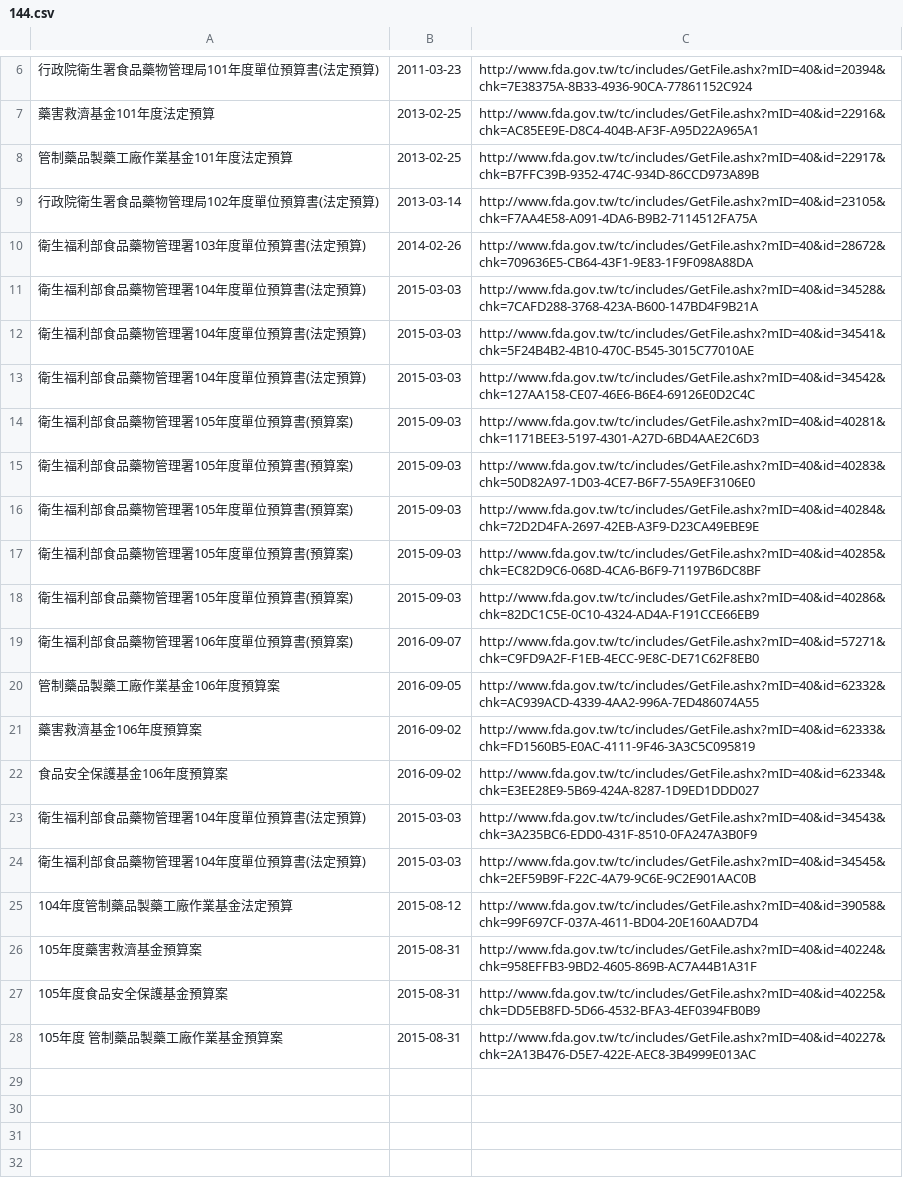
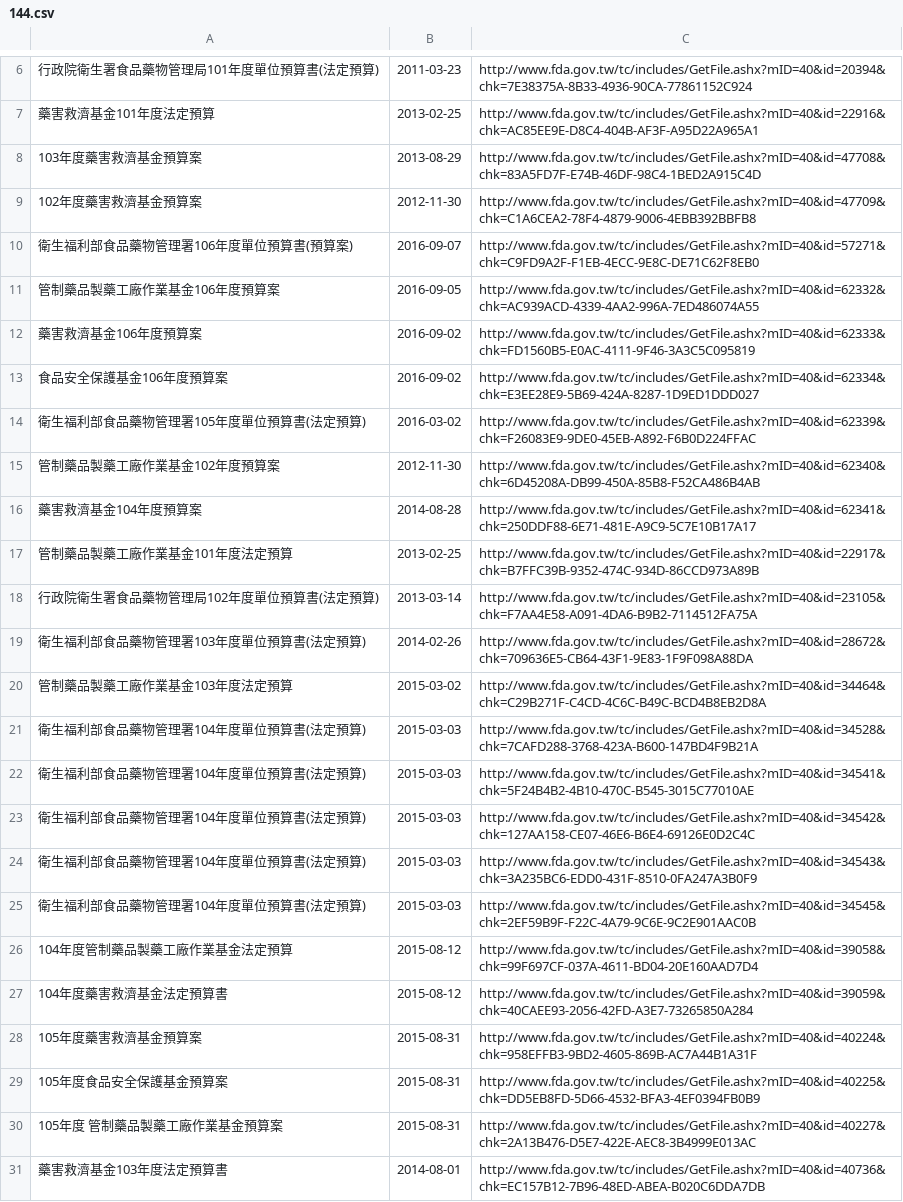
Before and after one commit to kiang/data.fda.gov.tw-list, a CSV file: dataset/144.csv, drawn as a sheet; only a part is shown, gaps mark what is left out; removed rows and columns are numbered as before the commit, all else as after; the diff names each change by its address in the sheet, - before the commit and + after, or states it on an @@ line.

Commit message:
update datasets @ 2017-03-07 00:55:01

```diff
--- a/dataset/144.csv
+++ b/dataset/144.csv
-row 14: 衛生福利部食品藥物管理署105年度單位預算書(預算案) | 2015-09-03 | http://www.fda.gov.tw/tc/includes/GetFile.ashx?mID=40&id=40281&chk=1171BEE3-5197-4301-A27D-6BD4AAE2C6D3
-row 15: 衛生福利部食品藥物管理署105年度單位預算書(預算案) | 2015-09-03 | http://www.fda.gov.tw/tc/includes/GetFile.ashx?mID=40&id=40283&chk=50D82A97-1D03-4CE7-B6F7-55A9EF3106E0
-row 16: 衛生福利部食品藥物管理署105年度單位預算書(預算案) | 2015-09-03 | http://www.fda.gov.tw/tc/includes/GetFile.ashx?mID=40&id=40284&chk=72D2D4FA-2697-42EB-A3F9-D23CA49EBE9E
-row 17: 衛生福利部食品藥物管理署105年度單位預算書(預算案) | 2015-09-03 | http://www.fda.gov.tw/tc/includes/GetFile.ashx?mID=40&id=40285&chk=EC82D9C6-068D-4CA6-B6F9-71197B6DC8BF
-row 18: 衛生福利部食品藥物管理署105年度單位預算書(預算案) | 2015-09-03 | http://www.fda.gov.tw/tc/includes/GetFile.ashx?mID=40&id=40286&chk=82DC1C5E-0C10-4324-AD4A-F191CCE66EB9
+row 8: 103年度藥害救濟基金預算案 | 2013-08-29 | http://www.fda.gov.tw/tc/includes/GetFile.ashx?mID=40&id=47708&chk=83A5FD7F-E74B-46DF-98C4-1BED2A915C4D
+row 9: 102年度藥害救濟基金預算案 | 2012-11-30 | http://www.fda.gov.tw/tc/includes/GetFile.ashx?mID=40&id=47709&chk=C1A6CEA2-78F4-4879-9006-4EBB392BBFB8
+row 14: 衛生福利部食品藥物管理署105年度單位預算書(法定預算) | 2016-03-02 | http://www.fda.gov.tw/tc/includes/GetFile.ashx?mID=40&id=62339&chk=F26083E9-9DE0-45EB-A892-F6B0D224FFAC
+row 15: 管制藥品製藥工廠作業基金102年度預算案 | 2012-11-30 | http://www.fda.gov.tw/tc/includes/GetFile.ashx?mID=40&id=62340&chk=6D45208A-DB99-450A-85B8-F52CA486B4AB
+row 16: 藥害救濟基金104年度預算案 | 2014-08-28 | http://www.fda.gov.tw/tc/includes/GetFile.ashx?mID=40&id=62341&chk=250DDF88-6E71-481E-A9C9-5C7E10B17A17
@@ row 8 moved to row 17: 管制藥品製藥工廠作業基金101年度法定預算 @@
@@ row 9 moved to row 18: 行政院衛生署食品藥物管理局102年度單位預算書(法定預算) @@
@@ row 10 moved to row 19: 衛生福利部食品藥物管理署103年度單位預算書(法定預算) @@
+row 20: 管制藥品製藥工廠作業基金103年度法定預算 | 2015-03-02 | http://www.fda.gov.tw/tc/includes/GetFile.ashx?mID=40&id=34464&chk=C29B271F-C4CD-4C6C-B49C-BCD4B8EB2D8A
@@ row 11 moved to row 21: 衛生福利部食品藥物管理署104年度單位預算書(法定預算) @@
@@ row 12 moved to row 22: 衛生福利部食品藥物管理署104年度單位預算書(法定預算) @@
@@ row 13 moved to row 23: 衛生福利部食品藥物管理署104年度單位預算書(法定預算) @@
+row 27: 104年度藥害救濟基金法定預算書 | 2015-08-12 | http://www.fda.gov.tw/tc/includes/GetFile.ashx?mID=40&id=39059&chk=40CAEE93-2056-42FD-A3E7-73265850A284
+row 31: 藥害救濟基金103年度法定預算書 | 2014-08-01 | http://www.fda.gov.tw/tc/includes/GetFile.ashx?mID=40&id=40736&chk=EC157B12-7B96-48ED-ABEA-B020C6DDA7DB
```
Also changed, not shown: dataset/145.csv, list.csv, 2 other files.
